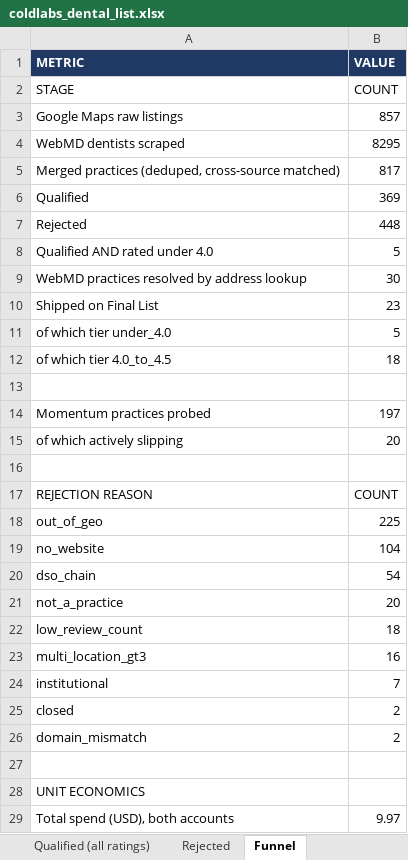
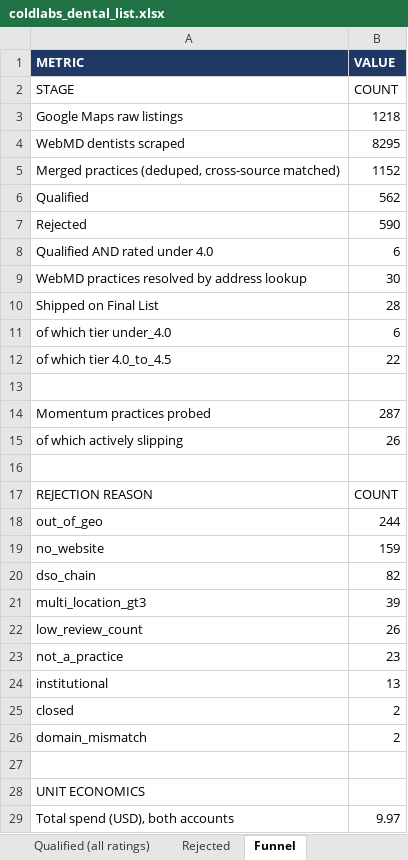
Before and after one commit to Me-Garvit/coldlabs-dental-gtm, an Excel workbook: deliverables/coldlabs_dental_list.xlsx, sheet Funnel, drawn as a sheet; only a part is shown; values as stored, in another font and other column widths than the file's, no borders; removed rows and columns are numbered as before the commit, all else as after; the diff covers the shown part only; the diff names each change by its address in the sheet, - before the commit and + after, or states it on an @@ line.

```diff
--- a/deliverables/coldlabs_dental_list.xlsx (sheet Funnel)
+++ b/deliverables/coldlabs_dental_list.xlsx (sheet Funnel)
-B3 (VALUE): 857
+B3 (VALUE): 1218
-B5 (VALUE): 817
+B5 (VALUE): 1152
-B6 (VALUE): 369
+B6 (VALUE): 562
-B7 (VALUE): 448
+B7 (VALUE): 590
-B8 (VALUE): 5
+B8 (VALUE): 6
-B10 (VALUE): 23
+B10 (VALUE): 28
-B11 (VALUE): 5
+B11 (VALUE): 6
-B12 (VALUE): 18
+B12 (VALUE): 22
-B14 (VALUE): 197
+B14 (VALUE): 287
-B15 (VALUE): 20
+B15 (VALUE): 26
-B18 (VALUE): 225
+B18 (VALUE): 244
-B19 (VALUE): 104
+B19 (VALUE): 159
-B20 (VALUE): 54
+B20 (VALUE): 82
-row 21: not_a_practice | 20
-row 22: low_review_count | 18
-B21 (VALUE): 16
+B21 (VALUE): 39
+row 22: low_review_count | 26
+row 23: not_a_practice | 23
-B24 (VALUE): 7
+B24 (VALUE): 13
```
Also changed, not shown: 7 edited cells elsewhere in this sheet, sheet Doctors, sheet Momentum (good rating, bad tren, sheet Qualified (all ratings), sheet Rejected, sheet Final List, sheet QA Report, 11 other files.
